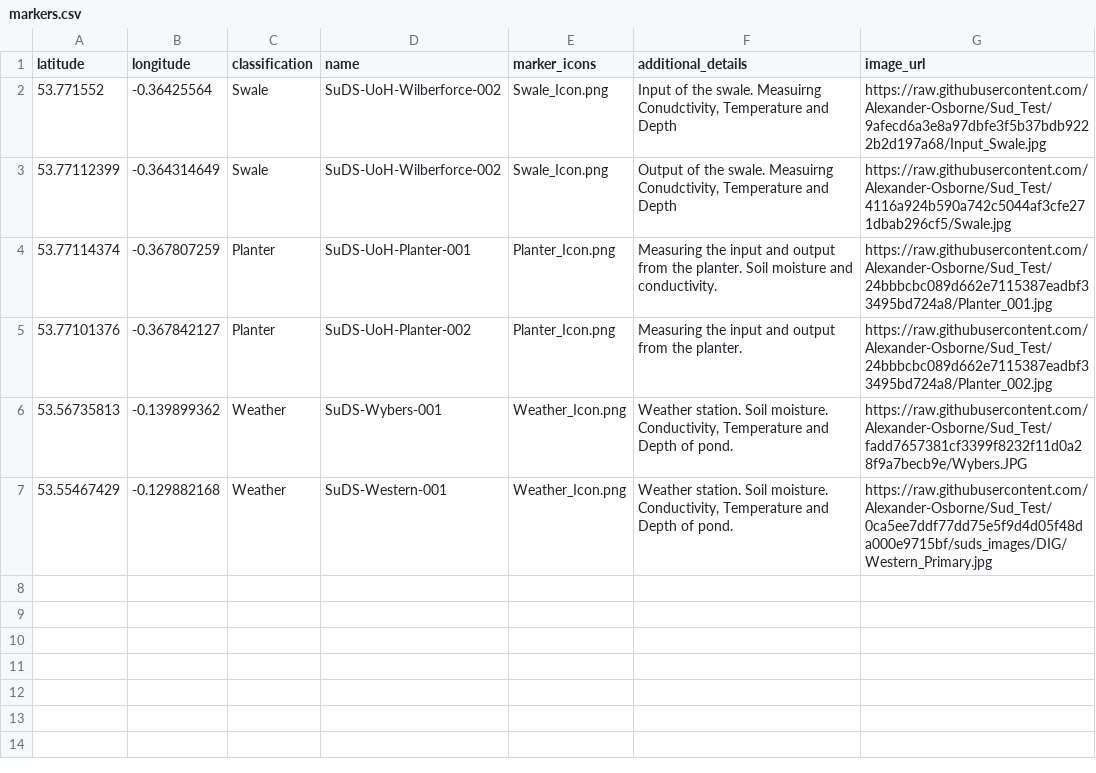
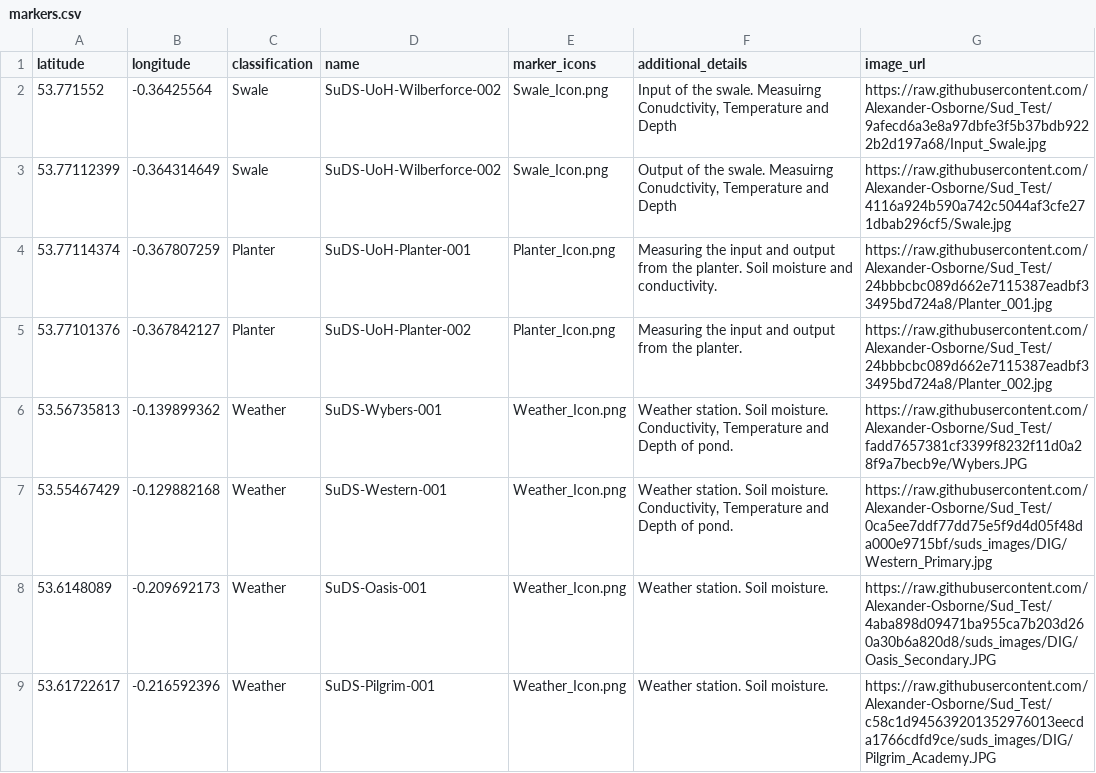
Before and after one commit to Alexander-Osborne/Sud_Test, a CSV file: markers.csv, drawn as a sheet; the diff names each change by its address in the sheet, - before the commit and + after, or states it on an @@ line.

Commit message:
Add files via upload

```diff
--- a/markers.csv
+++ b/markers.csv
+row 8: 53.6148089 | -0.209692173 | Weather | SuDS-Oasis-001 | Weather_Icon.png | Weather station. Soil moisture. | https://raw.githubusercontent.com/Alexander-Osborne/Sud_Test/4aba898d09471ba955ca7b203d260a30b6a820d8/suds_images/DIG/Oasis_Secondary.JPG
+row 9: 53.61722617 | -0.216592396 | Weather | SuDS-Pilgrim-001 | Weather_Icon.png | Weather station. Soil moisture. | https://raw.githubusercontent.com/Alexander-Osborne/Sud_Test/c58c1d945639201352976013eecda1766cdfd9ce/suds_images/DIG/Pilgrim_Academy.JPG
```
